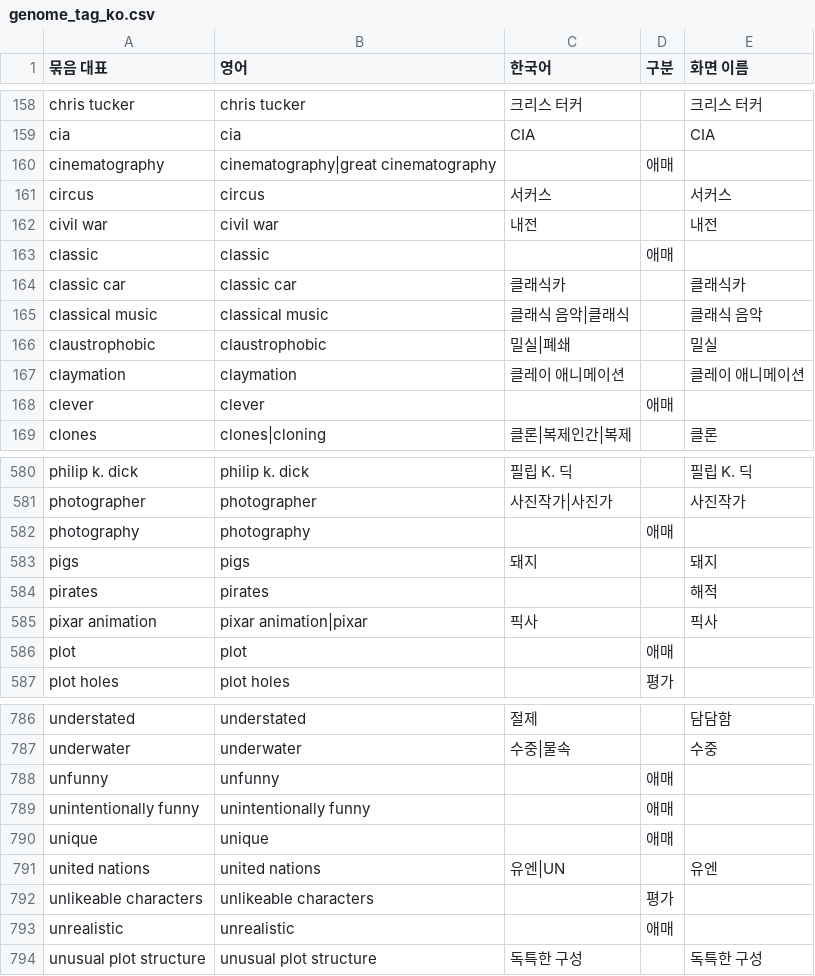
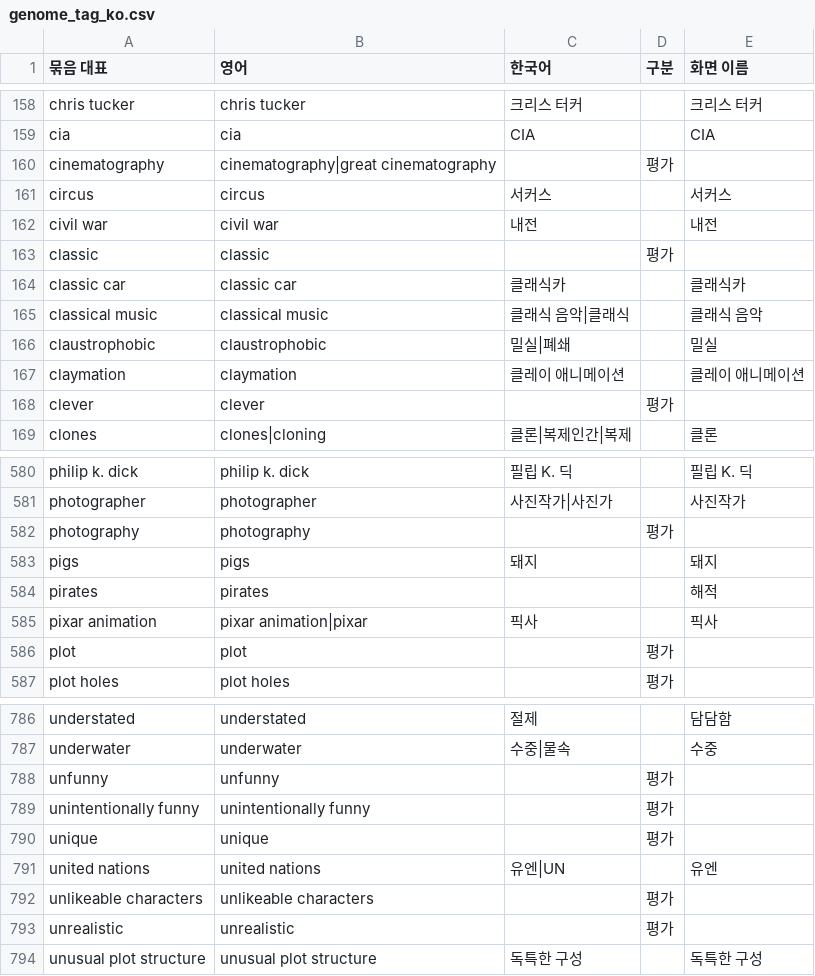
Before and after one commit to nnroonjji/cinepick, a CSV file: data/상영작/genome_tag_ko.csv, drawn as a sheet; only a part is shown, gaps mark what is left out; the diff covers the shown part only.

```diff
--- a/data/상영작/genome_tag_ko.csv
+++ b/data/상영작/genome_tag_ko.csv
@@ -159,6 +159,6 @@ chris tucker,chris tucker,크리스 터커,,크리스 터커
 cia,cia,CIA,,CIA
-cinematography,cinematography|great cinematography,,애매,
+cinematography,cinematography|great cinematography,,평가,
 circus,circus,서커스,,서커스
 civil war,civil war,내전,,내전
-classic,classic,,애매,
+classic,classic,,평가,
 classic car,classic car,클래식카,,클래식카
@@ -167,3 +167,3 @@ claustrophobic,claustrophobic,밀실|폐쇄,,밀실
 claymation,claymation,클레이 애니메이션,,클레이 애니메이션
-clever,clever,,애매,
+clever,clever,,평가,
 clones,clones|cloning,클론|복제인간|복제,,클론
@@ -581,3 +581,3 @@ philip k. dick,philip k. dick,필립 K. 딕,,필립 K. 딕
 photographer,photographer,사진작가|사진가,,사진작가
-photography,photography,,애매,
+photography,photography,,평가,
 pigs,pigs,돼지,,돼지
@@ -585,3 +585,3 @@ pirates,pirates,,,해적
 pixar animation,pixar animation|pixar,픽사,,픽사
-plot,plot,,애매,
+plot,plot,,평가,
 plot holes,plot holes,,평가,
@@ -787,8 +787,8 @@ understated,understated,절제,,담담함
 underwater,underwater,수중|물속,,수중
-unfunny,unfunny,,애매,
-unintentionally funny,unintentionally funny,,애매,
-unique,unique,,애매,
+unfunny,unfunny,,평가,
+unintentionally funny,unintentionally funny,,평가,
+unique,unique,,평가,
 united nations,united nations,유엔|UN,,유엔
 unlikeable characters,unlikeable characters,,평가,
-unrealistic,unrealistic,,애매,
+unrealistic,unrealistic,,평가,
 unusual plot structure,unusual plot structure,독특한 구성,,독특한 구성
```
Also changed, not shown: 21 edited cells elsewhere in this file, 1 other file.
